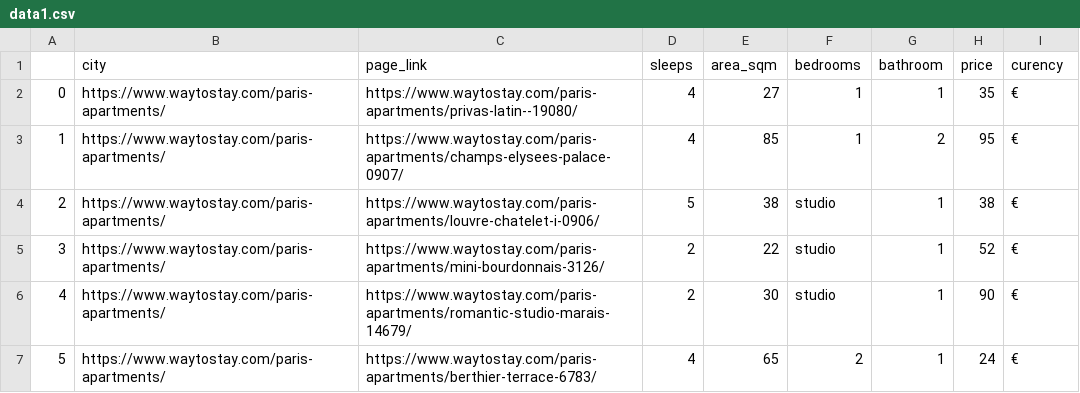
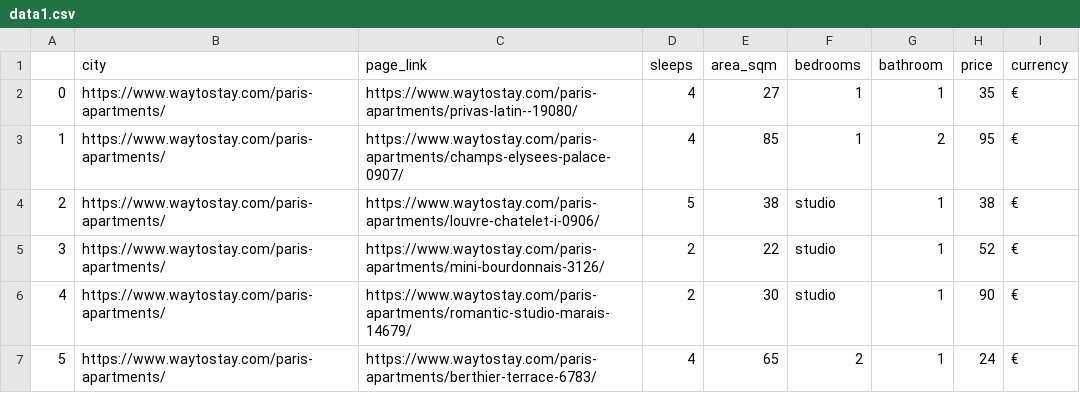
Before and after one commit to jvinetz/super-octo-dollop, a CSV file: csv/data1.csv, drawn as a sheet; only a part is shown.

```diff
--- a/csv/data1.csv
+++ b/csv/data1.csv
@@ -1,2 +1,2 @@
-,city,page_link,sleeps,area_sqm,bedrooms,bathroom,price,curency
+,city,page_link,sleeps,area_sqm,bedrooms,bathroom,price,currency
 0,https://www.waytostay.com/paris-apartments/,https://www.waytostay.com/paris-apartments/privas-latin--19080/,4,27,1,1,35,€
```
Also changed, not shown: csv/data.csv, 6 other files.
